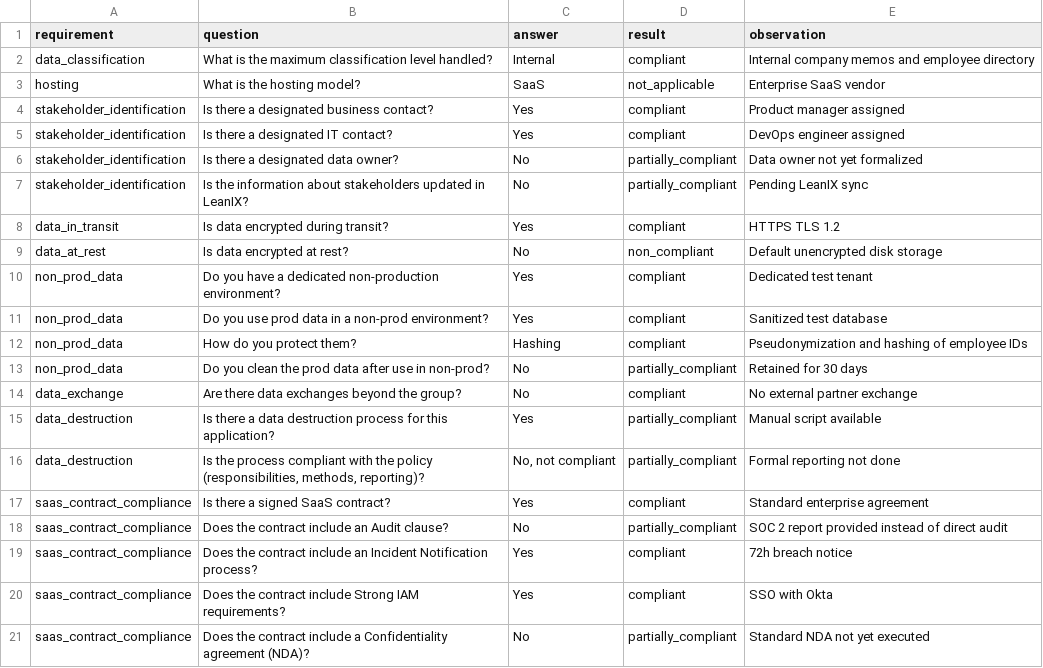
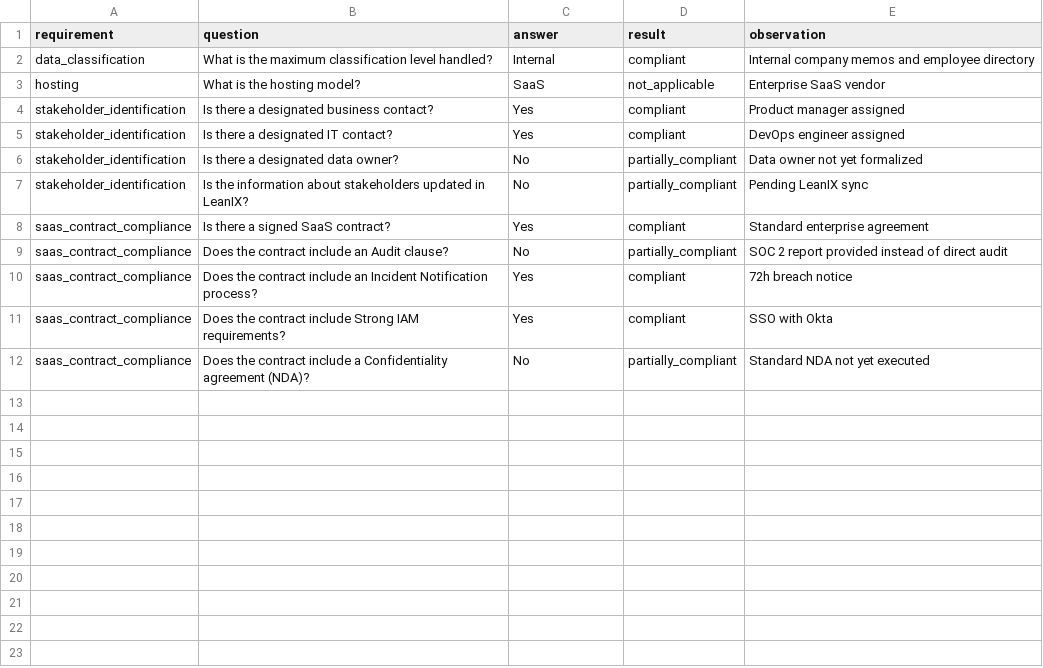
Before and after one commit to darckcerberus-beep/ciso-assistant, a CSV file: test_data/app_internal_tool.csv, drawn as a sheet.

```diff
--- a/test_data/app_internal_tool.csv
+++ b/test_data/app_internal_tool.csv
@@ -7,11 +7,2 @@ stakeholder_identification,"Is there a designated data owner?",No,partially_comp
 stakeholder_identification,"Is the information about stakeholders updated in LeanIX?",No,partially_compliant,Pending LeanIX sync
-data_in_transit,"Is data encrypted during transit?",Yes,compliant,HTTPS TLS 1.2
-data_at_rest,"Is data encrypted at rest?",No,non_compliant,Default unencrypted disk storage
-non_prod_data,"Do you have a dedicated non-production environment?",Yes,compliant,Dedicated test tenant
-non_prod_data,"Do you use prod data in a non-prod environment?",Yes,compliant,Sanitized test database
-non_prod_data,"How do you protect them?",Hashing,compliant,Pseudonymization and hashing of employee IDs
-non_prod_data,"Do you clean the prod data after use in non-prod?",No,partially_compliant,Retained for 30 days
-data_exchange,"Are there data exchanges beyond the group?",No,compliant,No external partner exchange
-data_destruction,"Is there a data destruction process for this application?",Yes,partially_compliant,Manual script available
-data_destruction,"Is the process compliant with the policy (responsibilities, methods, reporting)?","No, not compliant",partially_compliant,Formal reporting not done
 saas_contract_compliance,"Is there a signed SaaS contract?",Yes,compliant,Standard enterprise agreement
```
Also changed, not shown: test_data/app_ai_analytics_workbench.csv, test_data/app_hr_people_system.csv, 19 other files.
